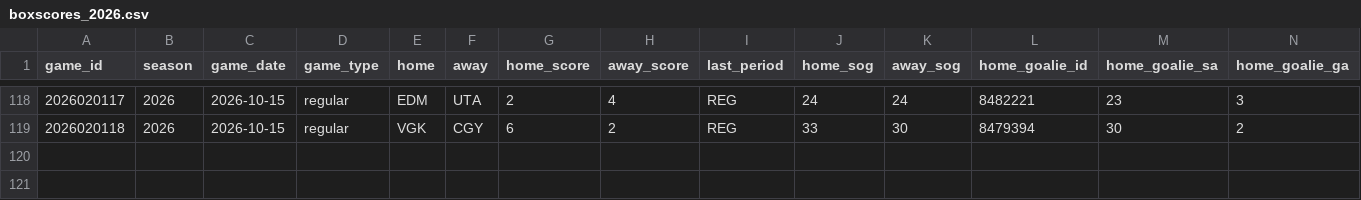
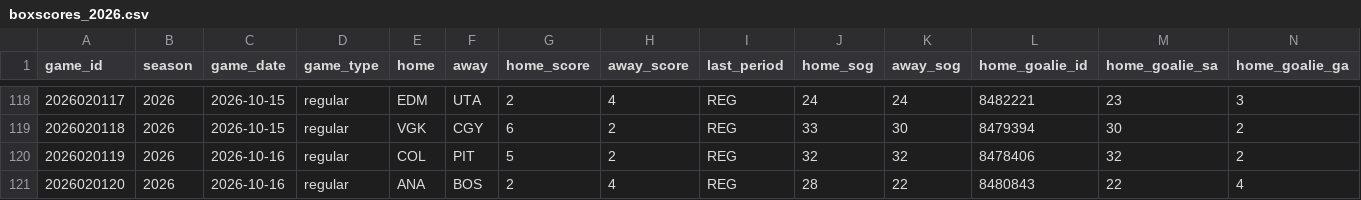
Before and after one commit to lifeisgreat07/NFL-Model-2, a CSV file: data/nhl/history/boxscores_2026.csv, drawn as a sheet; only a part is shown, gaps mark what is left out; rows hold the shown columns only; the diff names each change by its address in the sheet, - before the commit and + after, or states it on an @@ line.

```diff
--- a/data/nhl/history/boxscores_2026.csv
+++ b/data/nhl/history/boxscores_2026.csv
+row 120: 2026020119 | 2026 | 2026-10-16 | regular | COL | PIT | 5 | 2 | REG | 32 | 32 | 8478406 | 32 | 2
+row 121: 2026020120 | 2026 | 2026-10-16 | regular | ANA | BOS | 2 | 4 | REG | 28 | 22 | 8480843 | 22 | 4
```
Also changed, not shown: 9 other files.
